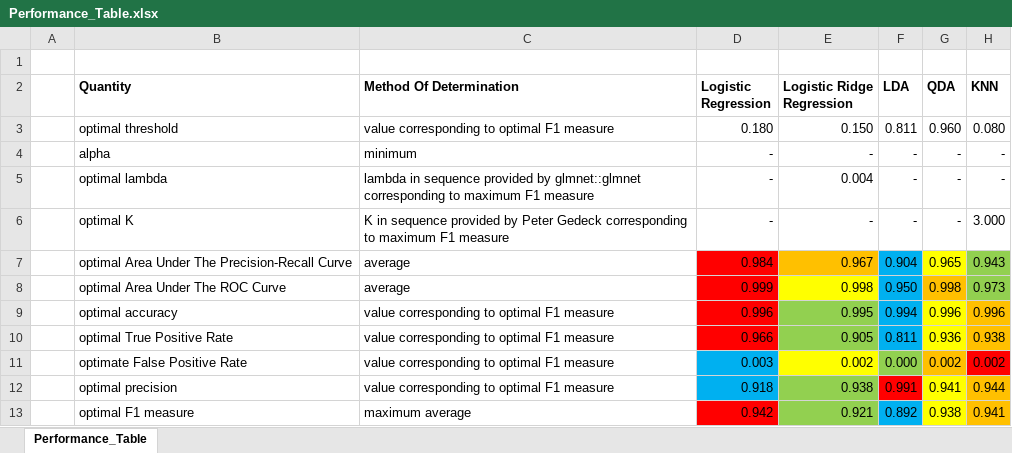
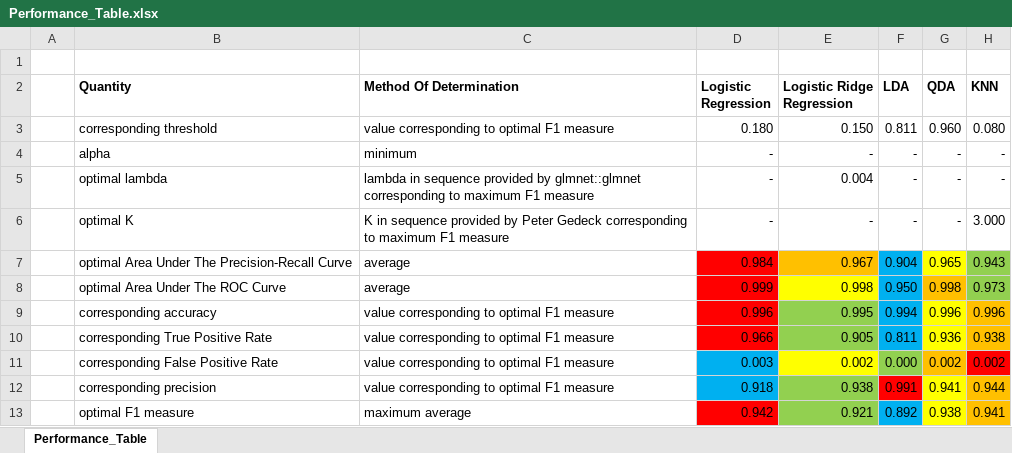
Before and after one commit to tslever/Tom_Levers_Public_Git_Repository, an Excel workbook: UVA/4--Statistical_Learning/Disaster_Relief_Project/Performance_Table.xlsx, sheet Performance_Table, drawn as a sheet; values as stored, in another font and other column widths than the file's, no borders; the diff names each change by its address in the sheet, - before the commit and + after, or states it on an @@ line.

Commit message:
Changed optimal to corresponding in some cases

```diff
--- a/UVA/4--Statistical_Learning/Disaster_Relief_Project/Performance_Table.xlsx (sheet Performance_Table)
+++ b/UVA/4--Statistical_Learning/Disaster_Relief_Project/Performance_Table.xlsx (sheet Performance_Table)
-B3 (Quantity): optimal threshold
+B3 (Quantity): corresponding threshold
-B9 (Quantity): optimal accuracy
+B9 (Quantity): corresponding accuracy
-B10 (Quantity): optimal True Positive Rate
+B10 (Quantity): corresponding True Positive Rate
-B11 (Quantity): optimate False Positive Rate
+B11 (Quantity): corresponding False Positive Rate
-B12 (Quantity): optimal precision
+B12 (Quantity): corresponding precision
```
Also changed, not shown: 2 other files.
